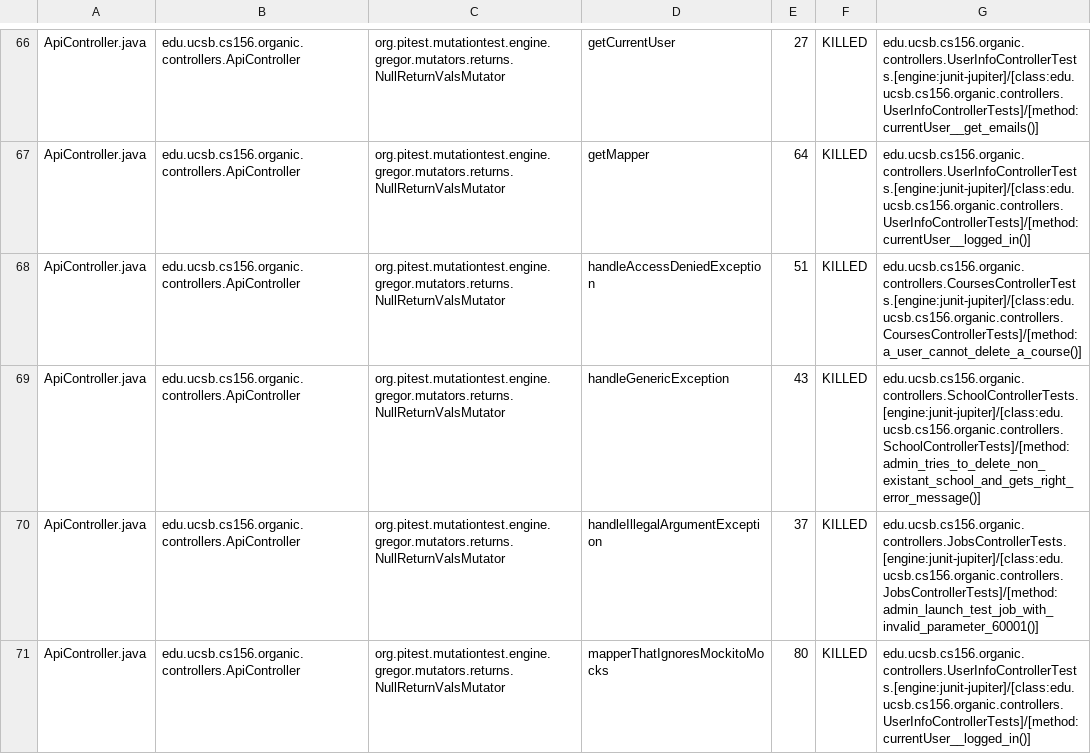
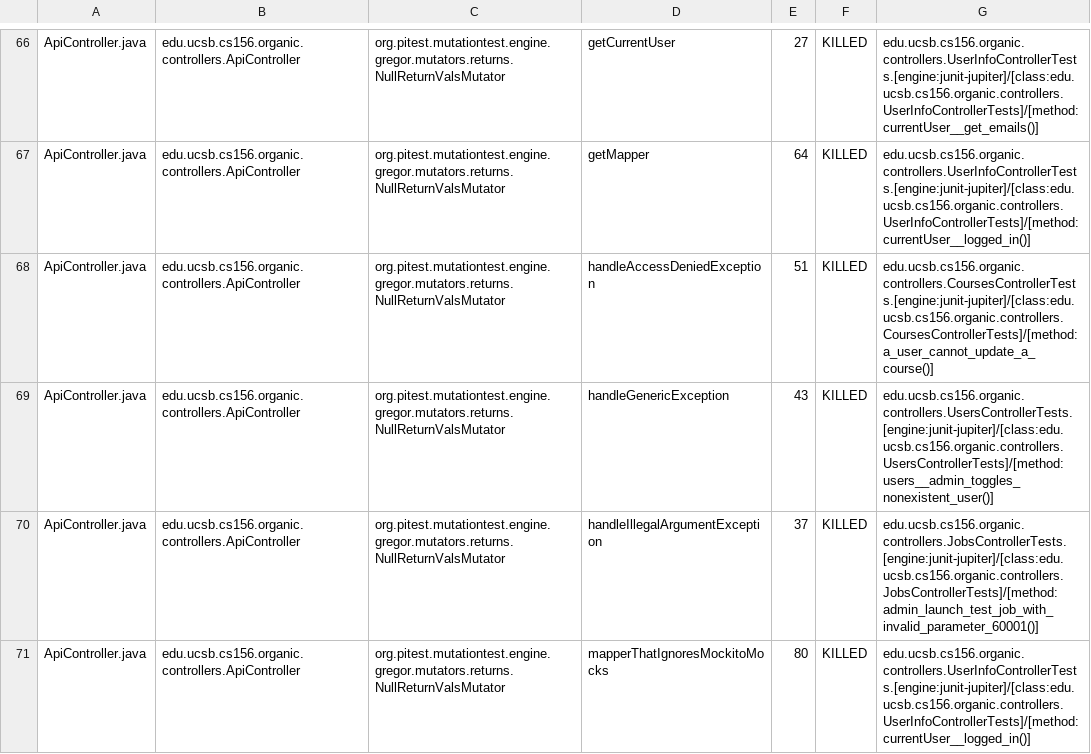
Before and after one commit to ucsb-cs156-w24/proj-organic-w24-6pm-1, a CSV file: prs/60/pitest/mutations.csv, drawn as a sheet; only a part is shown, gaps mark what is left out; the diff covers the shown part only.

Commit message:
Deploying to gh-pages from @ ucsb-cs156-w24/proj-organic-w24-6pm-1@5c10ab67d8165f5dfa52434fab7920e4f3e39a20 🚀

```diff
--- a/prs/60/pitest/mutations.csv
+++ b/prs/60/pitest/mutations.csv
@@ -67,4 +67,4 @@ ApiController.java,edu.ucsb.cs156.organic.controllers.ApiController,org.pitest.m
 ApiController.java,edu.ucsb.cs156.organic.controllers.ApiController,org.pitest.mutationtest.engine.gregor.mutators.returns.NullReturnValsMutator,getMapper,64,KILLED,edu.ucsb.cs156.organic.controllers.UserInfoControllerTests.[engine:junit-jupiter]/[class:edu.ucsb.cs156.organic.controllers.UserInfoControllerTests]/[method:currentUser__logged_in()]
-ApiController.java,edu.ucsb.cs156.organic.controllers.ApiController,org.pitest.mutationtest.engine.gregor.mutators.returns.NullReturnValsMutator,handleAccessDeniedException,51,KILLED,edu.ucsb.cs156.organic.controllers.CoursesControllerTests.[engine:junit-jupiter]/[class:edu.ucsb.cs156.organic.controllers.CoursesControllerTests]/[method:a_user_cannot_delete_a_course()]
-ApiController.java,edu.ucsb.cs156.organic.controllers.ApiController,org.pitest.mutationtest.engine.gregor.mutators.returns.NullReturnValsMutator,handleGenericException,43,KILLED,edu.ucsb.cs156.organic.controllers.SchoolControllerTests.[engine:junit-jupiter]/[class:edu.ucsb.cs156.organic.controllers.SchoolControllerTests]/[method:admin_tries_to_delete_non_existant_school_and_gets_right_error_message()]
+ApiController.java,edu.ucsb.cs156.organic.controllers.ApiController,org.pitest.mutationtest.engine.gregor.mutators.returns.NullReturnValsMutator,handleAccessDeniedException,51,KILLED,edu.ucsb.cs156.organic.controllers.CoursesControllerTests.[engine:junit-jupiter]/[class:edu.ucsb.cs156.organic.controllers.CoursesControllerTests]/[method:a_user_cannot_update_a_course()]
+ApiController.java,edu.ucsb.cs156.organic.controllers.ApiController,org.pitest.mutationtest.engine.gregor.mutators.returns.NullReturnValsMutator,handleGenericException,43,KILLED,edu.ucsb.cs156.organic.controllers.UsersControllerTests.[engine:junit-jupiter]/[class:edu.ucsb.cs156.organic.controllers.UsersControllerTests]/[method:users__admin_toggles_nonexistent_user()]
 ApiController.java,edu.ucsb.cs156.organic.controllers.ApiController,org.pitest.mutationtest.engine.gregor.mutators.returns.NullReturnValsMutator,handleIllegalArgumentException,37,KILLED,edu.ucsb.cs156.organic.controllers.JobsControllerTests.[engine:junit-jupiter]/[class:edu.ucsb.cs156.organic.controllers.JobsControllerTests]/[method:admin_launch_test_job_with_invalid_parameter_60001()]
```
Also changed, not shown: 26 edited cells elsewhere in this file, 20 other files.
